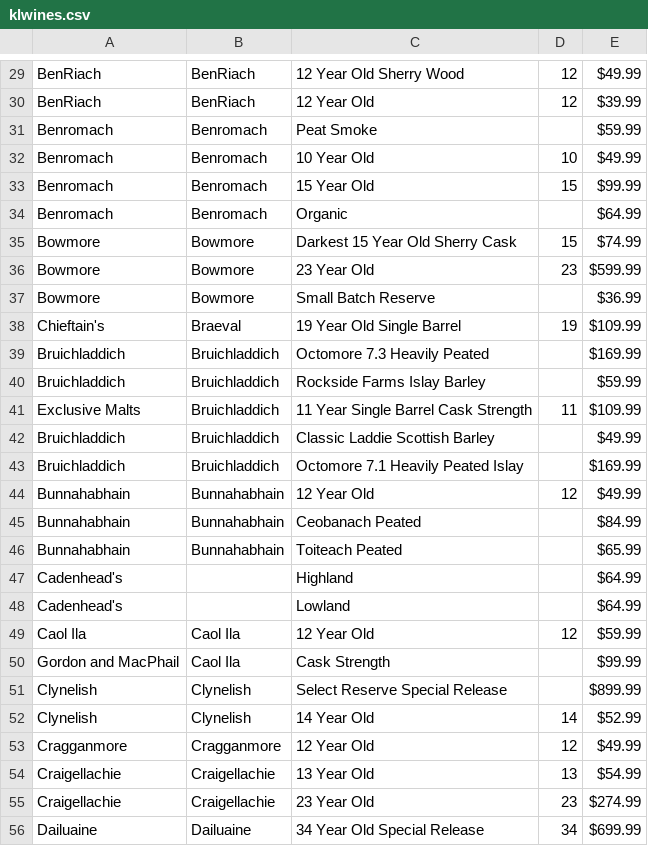
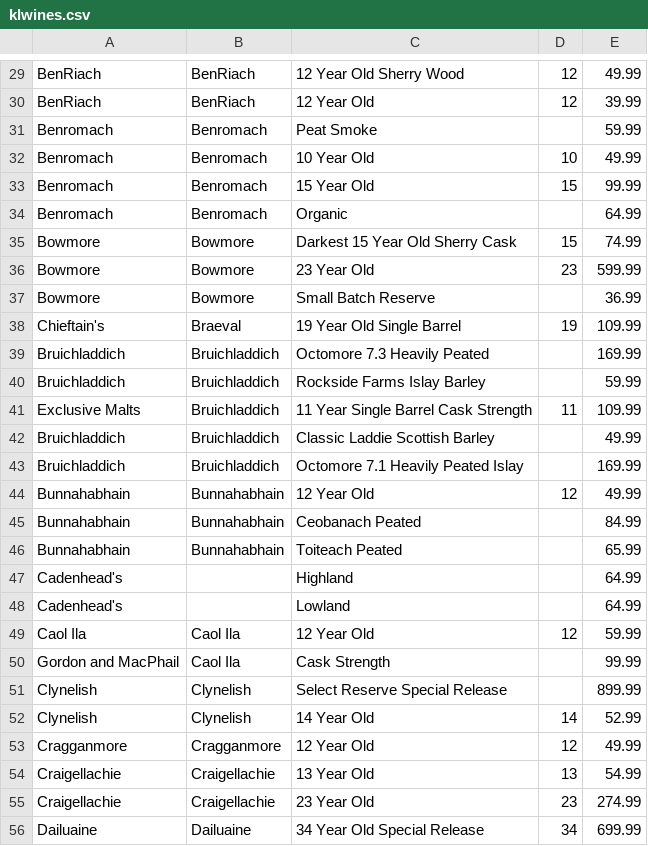
Before and after one commit to bdetweiler/math-8756-final-project, a CSV file: clean data/klwines.csv, drawn as a sheet; only a part is shown, gaps mark what is left out; the diff covers the shown part only; the diff names each change by its address in the sheet, - before the commit and + after, or states it on an @@ line.

```diff
--- a/clean data/klwines.csv
+++ b/clean data/klwines.csv
-E29: $49.99
+E29: 49.99
-E30: $39.99
+E30: 39.99
-E31: $59.99
+E31: 59.99
-E32: $49.99
+E32: 49.99
-E33: $99.99
+E33: 99.99
-E34: $64.99
+E34: 64.99
-E35: $74.99
+E35: 74.99
-E36: $599.99
+E36: 599.99
-E37: $36.99
+E37: 36.99
-E38: $109.99
+E38: 109.99
-E39: $169.99
+E39: 169.99
-E40: $59.99
+E40: 59.99
-E41: $109.99
+E41: 109.99
-E42: $49.99
+E42: 49.99
-E43: $169.99
+E43: 169.99
-E44: $49.99
+E44: 49.99
-E45: $84.99
+E45: 84.99
-E46: $65.99
+E46: 65.99
-E47:E48: $64.99
+E47:E48: 64.99
-E49: $59.99
+E49: 59.99
-E50: $99.99
+E50: 99.99
-E51: $899.99
+E51: 899.99
-E52: $52.99
+E52: 52.99
-E53: $49.99
+E53: 49.99
-E54: $54.99
+E54: 54.99
-E55: $274.99
+E55: 274.99
-E56: $699.99
+E56: 699.99
```
Also changed, not shown: 112 edited cells elsewhere in this file, 2 other files.
